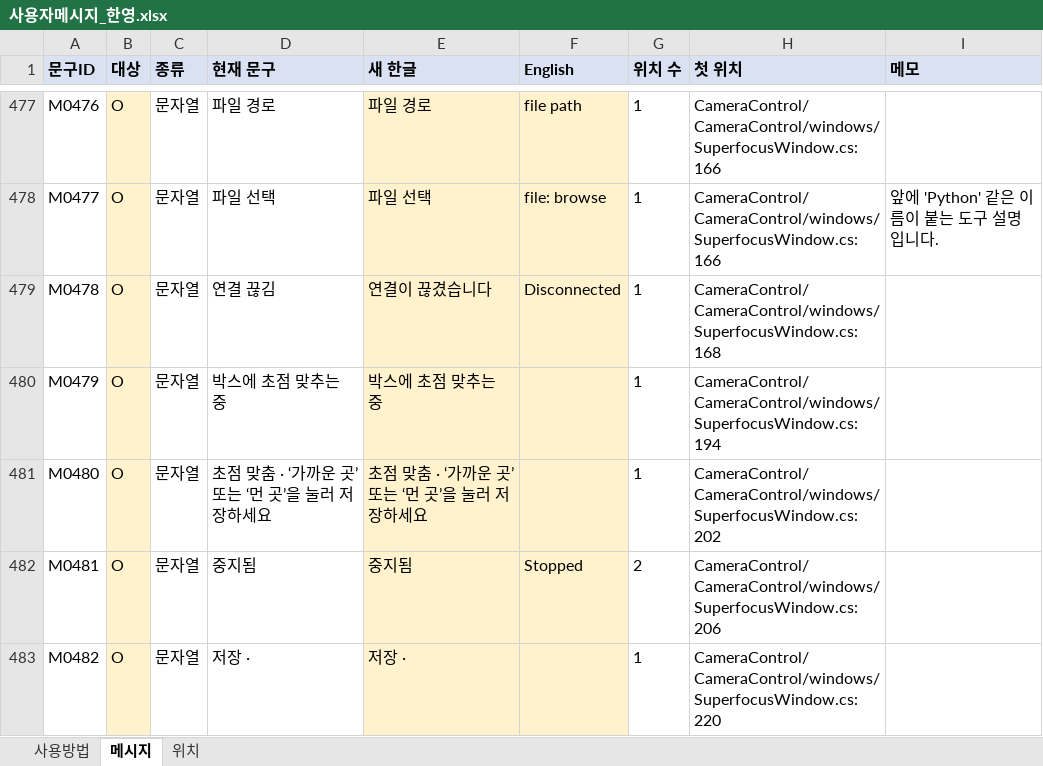
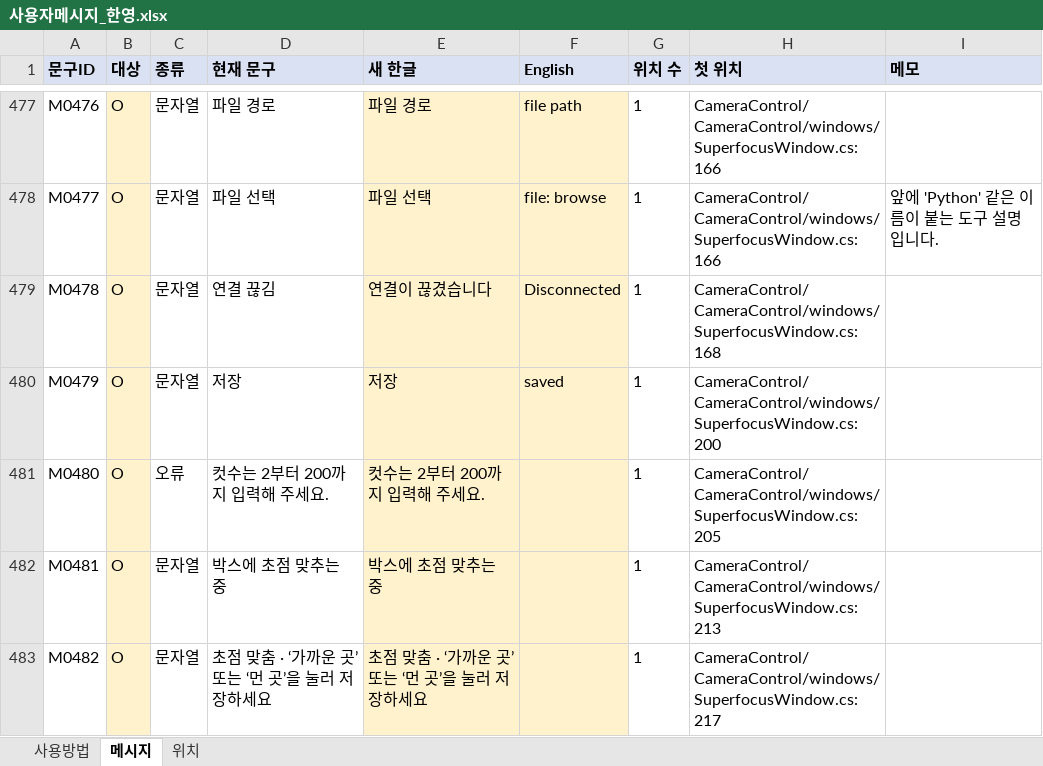
Before and after one commit to kevinlim360/clorium-g2, an Excel workbook: handoff/messages/사용자메시지_한영.xlsx, sheet 메시지, drawn as a sheet; only a part is shown, gaps mark what is left out; values as stored, in another font and other column widths than the file's, no borders; the diff covers the shown part only; the diff names each change by its address in the sheet, - before the commit and + after, or states it on an @@ line.

```diff
--- a/handoff/messages/사용자메시지_한영.xlsx (sheet 메시지)
+++ b/handoff/messages/사용자메시지_한영.xlsx (sheet 메시지)
-D480 (현재 문구): 박스에 초점 맞추는 중
+D480 (현재 문구): 저장
-E480 (새 한글): 박스에 초점 맞추는 중
+E480 (새 한글): 저장
-F480 (English): (empty)
+F480 (English): saved
-H480 (첫 위치): CameraControl/CameraControl/windows/SuperfocusWindow.cs:194
+H480 (첫 위치): CameraControl/CameraControl/windows/SuperfocusWindow.cs:200
-C481 (종류): 문자열
+C481 (종류): 오류
-D481 (현재 문구): 초점 맞춤 · ‘가까운 곳’ 또는 ‘먼 곳’을 눌러 저장하세요
+D481 (현재 문구): 컷수는 2부터 200까지 입력해 주세요.
-E481 (새 한글): 초점 맞춤 · ‘가까운 곳’ 또는 ‘먼 곳’을 눌러 저장하세요
+E481 (새 한글): 컷수는 2부터 200까지 입력해 주세요.
-H481 (첫 위치): CameraControl/CameraControl/windows/SuperfocusWindow.cs:202
+H481 (첫 위치): CameraControl/CameraControl/windows/SuperfocusWindow.cs:205
-D482 (현재 문구): 중지됨
+D482 (현재 문구): 박스에 초점 맞추는 중
-E482 (새 한글): 중지됨
+E482 (새 한글): 박스에 초점 맞추는 중
-F482 (English): Stopped
+F482 (English): (empty)
-G482 (위치 수): 2
+G482 (위치 수): 1
-H482 (첫 위치): CameraControl/CameraControl/windows/SuperfocusWindow.cs:206
+H482 (첫 위치): CameraControl/CameraControl/windows/SuperfocusWindow.cs:213
-D483 (현재 문구): 저장 ·
+D483 (현재 문구): 초점 맞춤 · ‘가까운 곳’ 또는 ‘먼 곳’을 눌러 저장하세요
-E483 (새 한글): 저장 ·
+E483 (새 한글): 초점 맞춤 · ‘가까운 곳’ 또는 ‘먼 곳’을 눌러 저장하세요
-H483 (첫 위치): CameraControl/CameraControl/windows/SuperfocusWindow.cs:220
+H483 (첫 위치): CameraControl/CameraControl/windows/SuperfocusWindow.cs:217
```
Also changed, not shown: 1 removed row and 176 edited cells elsewhere in this sheet, sheet 위치, sheet 사용방법, 5 other files.
